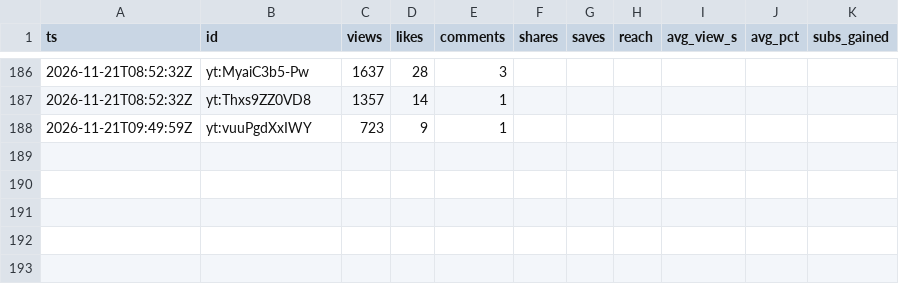
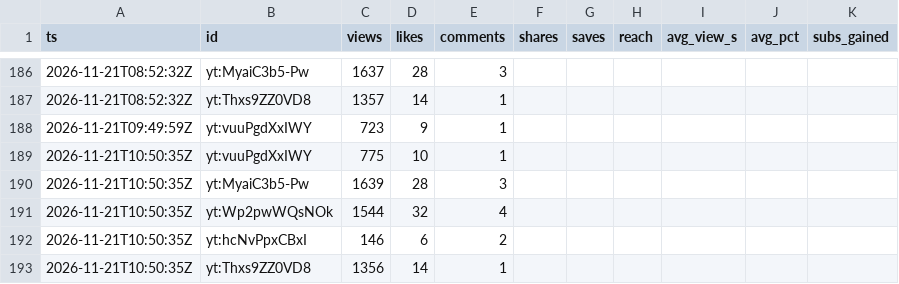
Before and after one commit to F-TestR/youtube-discord-scoreboard, a CSV file: stats/data/history/posts-2026-11.csv, drawn as a sheet; only a part is shown, gaps mark what is left out; the diff names each change by its address in the sheet, - before the commit and + after, or states it on an @@ line.

```diff
--- a/stats/data/history/posts-2026-11.csv
+++ b/stats/data/history/posts-2026-11.csv
+row 189: 2026-11-21T10:50:35Z | yt:vuuPgdXxIWY | 775 | 10 | 1
+row 190: 2026-11-21T10:50:35Z | yt:MyaiC3b5-Pw | 1639 | 28 | 3
+row 191: 2026-11-21T10:50:35Z | yt:Wp2pwWQsNOk | 1544 | 32 | 4
+row 192: 2026-11-21T10:50:35Z | yt:hcNvPpxCBxI | 146 | 6 | 2
+row 193: 2026-11-21T10:50:35Z | yt:Thxs9ZZ0VD8 | 1356 | 14 | 1
```
Also changed, not shown: stats/data/history/accounts-2026-11.csv, 3 other files.
